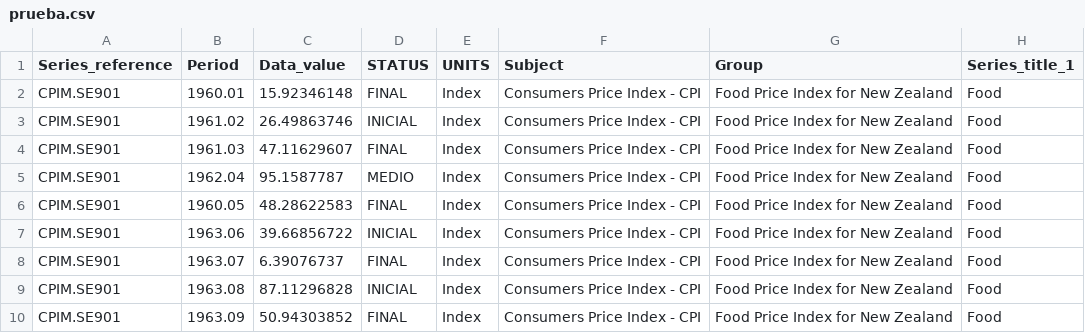
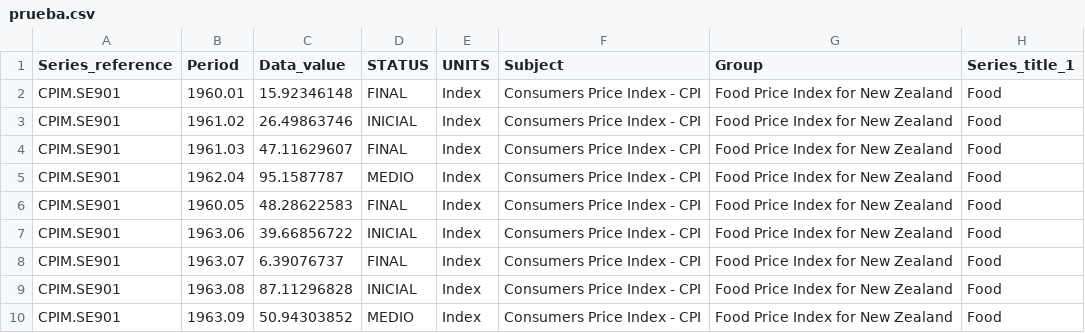
Before and after one commit to fjc03/grafana, a CSV file: prueba.csv, drawn as a sheet.

Commit message:
Edite datos

```diff
--- a/prueba.csv
+++ b/prueba.csv
@@ -9,2 +9,2 @@ CPIM.SE901,1963.07,6.39076737,FINAL,Index,Consumers Price Index - CPI,Food Price
 CPIM.SE901,1963.08,87.11296828,INICIAL,Index,Consumers Price Index - CPI,Food Price Index for New Zealand,Food
-CPIM.SE901,1963.09,50.94303852,FINAL,Index,Consumers Price Index - CPI,Food Price Index for New Zealand,Food
+CPIM.SE901,1963.09,50.94303852,MEDIO,Index,Consumers Price Index - CPI,Food Price Index for New Zealand,Food
```
